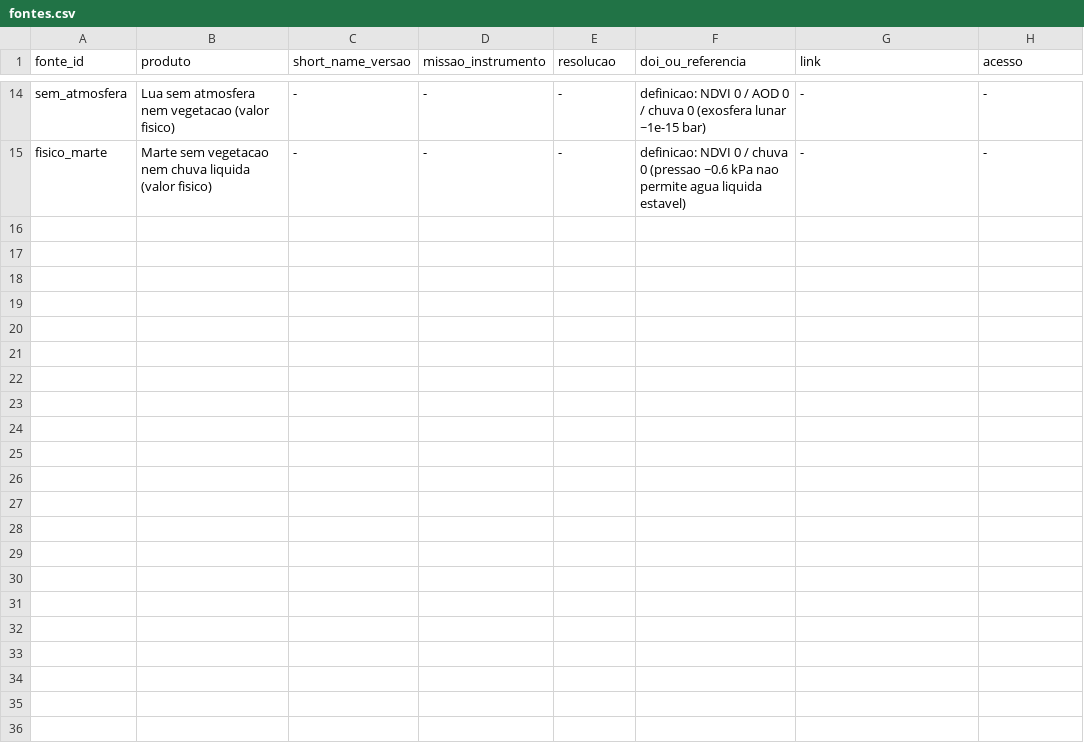
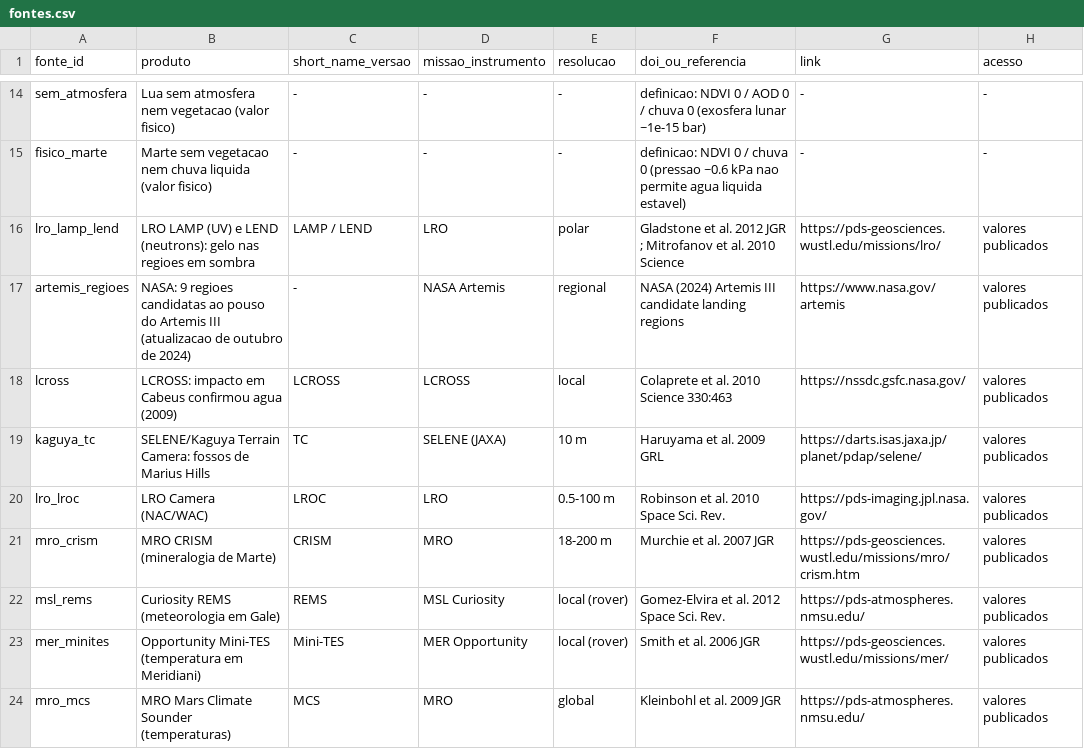
Before and after one commit to lucaslopes-ti/iluminat-NasaChallenge, a CSV file: dados/essenciais/entrada/fontes.csv, drawn as a sheet; only a part is shown, gaps mark what is left out; the diff covers the shown part only.

Commit message:
Dados completos de analogia: 18 locais x 16 alvos (Artemis III, Marte) em 9 dimensoes, NASA POWER e SRTM30 reais, criterios de base e perfis de missao

```diff
--- a/dados/essenciais/entrada/fontes.csv
+++ b/dados/essenciais/entrada/fontes.csv
@@ -15 +15,10 @@ sem_atmosfera,Lua sem atmosfera nem vegetacao (valor fisico),-,-,-,definicao: ND
 fisico_marte,Marte sem vegetacao nem chuva liquida (valor fisico),-,-,-,definicao: NDVI 0 / chuva 0 (pressao ~0.6 kPa nao permite agua liquida estavel),-,-
+lro_lamp_lend,LRO LAMP (UV) e LEND (neutrons): gelo nas regioes em sombra,LAMP / LEND,LRO,polar,Gladstone et al. 2012 JGR ; Mitrofanov et al. 2010 Science,https://pds-geosciences.wustl.edu/missions/lro/,valores publicados
+artemis_regioes,NASA: 9 regioes candidatas ao pouso do Artemis III (atualizacao de outubro de 2024),-,NASA Artemis,regional,NASA (2024) Artemis III candidate landing regions,https://www.nasa.gov/artemis,valores publicados
+lcross,LCROSS: impacto em Cabeus confirmou agua (2009),LCROSS,LCROSS,local,Colaprete et al. 2010 Science 330:463,https://nssdc.gsfc.nasa.gov/,valores publicados
+kaguya_tc,SELENE/Kaguya Terrain Camera: fossos de Marius Hills,TC,SELENE (JAXA),10 m,Haruyama et al. 2009 GRL,https://darts.isas.jaxa.jp/planet/pdap/selene/,valores publicados
+lro_lroc,LRO Camera (NAC/WAC),LROC,LRO,0.5-100 m,Robinson et al. 2010 Space Sci. Rev.,https://pds-imaging.jpl.nasa.gov/,valores publicados
+mro_crism,MRO CRISM (mineralogia de Marte),CRISM,MRO,18-200 m,Murchie et al. 2007 JGR,https://pds-geosciences.wustl.edu/missions/mro/crism.htm,valores publicados
+msl_rems,Curiosity REMS (meteorologia em Gale),REMS,MSL Curiosity,local (rover),Gomez-Elvira et al. 2012 Space Sci. Rev.,https://pds-atmospheres.nmsu.edu/,valores publicados
+mer_minites,Opportunity Mini-TES (temperatura em Meridiani),Mini-TES,MER Opportunity,local (rover),Smith et al. 2006 JGR,https://pds-geosciences.wustl.edu/missions/mer/,valores publicados
+mro_mcs,MRO Mars Climate Sounder (temperaturas),MCS,MRO,global,Kleinbohl et al. 2009 JGR,https://pds-atmospheres.nmsu.edu/,valores publicados
```
Also changed, not shown: 8 added rows elsewhere in this file, 35 other files.
